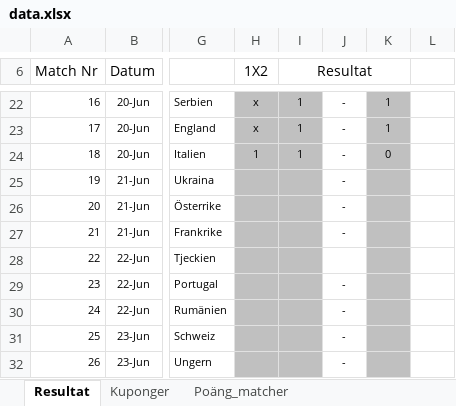
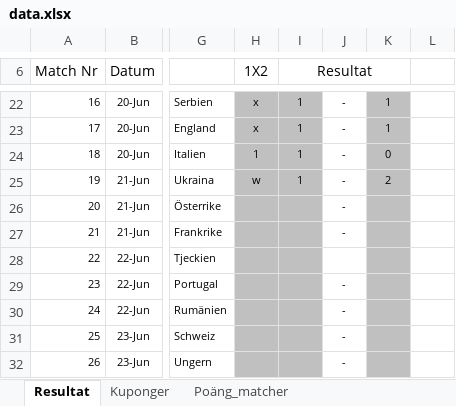
Before and after one commit to nafalt94/nafalt94.github.io, an Excel workbook: data.xlsx, sheet Resultat, drawn as a sheet; only a part is shown, gaps mark what is left out; values as stored, in another font and other column widths than the file's, no borders; charts and pictures not drawn; the diff names each change by its address in the sheet, - before the commit and + after, or states it on an @@ line.

```diff
--- a/data.xlsx (sheet Resultat)
+++ b/data.xlsx (sheet Resultat)
-H25 (1X2): (empty)
+H25 (1X2): w
-I25 (Resultat): (empty)
+I25 (Resultat): 1
-K25: (empty)
+K25: 2
```
Also changed, not shown: sheet Poäng_matcher, charts or pictures.
